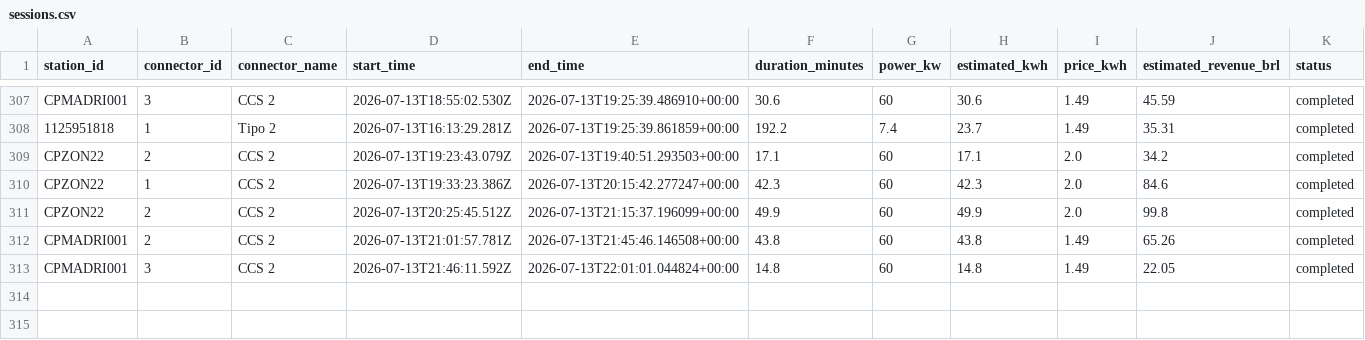
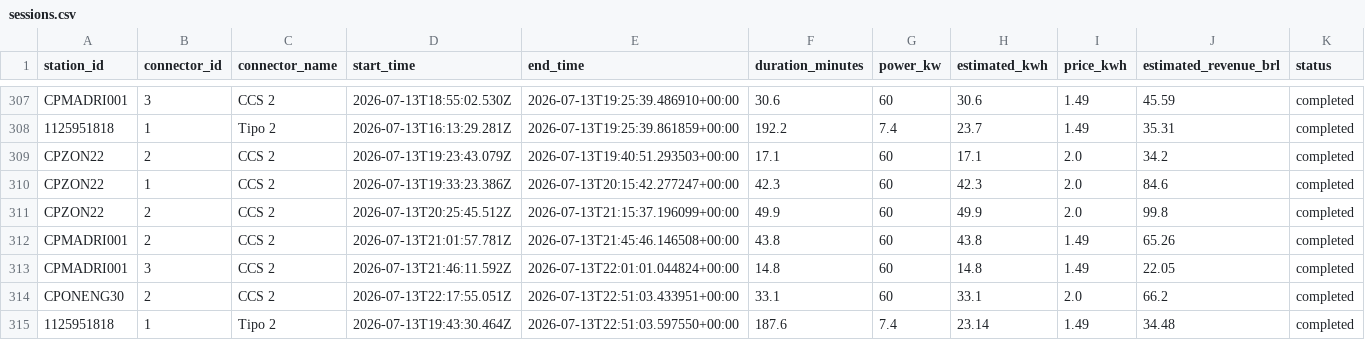
Before and after one commit to Thrcordeiro/ev-monitor, a CSV file: data/sessions.csv, drawn as a sheet; only a part is shown, gaps mark what is left out; the diff names each change by its address in the sheet, - before the commit and + after, or states it on an @@ line.

```diff
--- a/data/sessions.csv
+++ b/data/sessions.csv
+row 314: CPONENG30 | 2 | CCS 2 | 2026-07-13T22:17:55.051Z | 2026-07-13T22:51:03.433951+00:00 | 33.1 | 60 | 33.1 | 2.0 | 66.2 | completed
+row 315: 1125951818 | 1 | Tipo 2 | 2026-07-13T19:43:30.464Z | 2026-07-13T22:51:03.597550+00:00 | 187.6 | 7.4 | 23.14 | 1.49 | 34.48 | completed
```
Also changed, not shown: data/metrics.csv, 5 other files.
